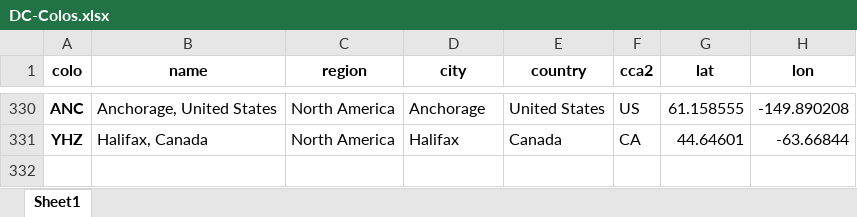
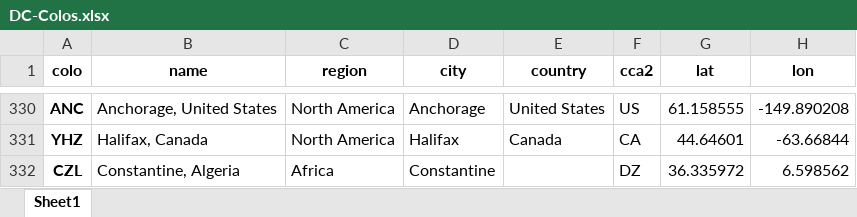
Before and after one commit to adamb/cloudflare-colo-list, an Excel workbook: DC-Colos.xlsx, sheet Sheet1, drawn as a sheet; only a part is shown, gaps mark what is left out; values as stored, in another font and other column widths than the file's, no borders; the diff names each change by its address in the sheet, - before the commit and + after, or states it on an @@ line.

```diff
--- a/DC-Colos.xlsx (sheet Sheet1)
+++ b/DC-Colos.xlsx (sheet Sheet1)
+row 332: CZL | Constantine, Algeria | Africa | Constantine |  | DZ | 36.335972 | 6.598562
```
Also changed, not shown: 3 other files.
